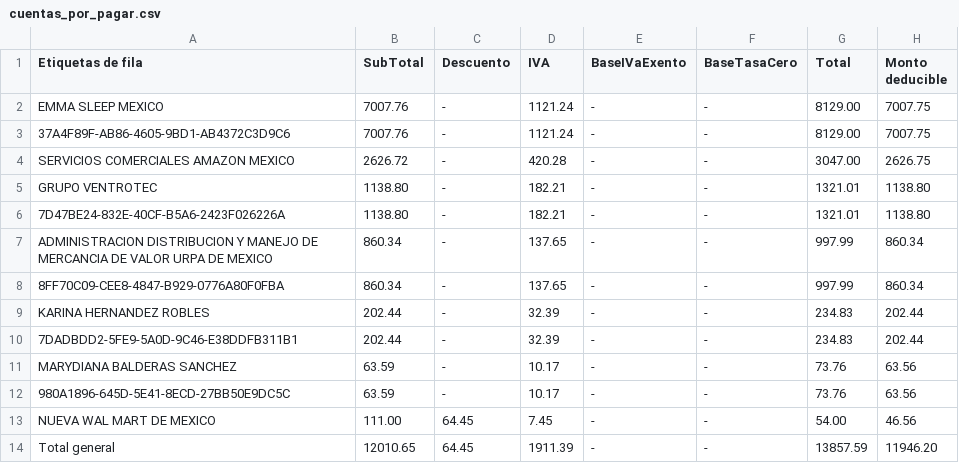
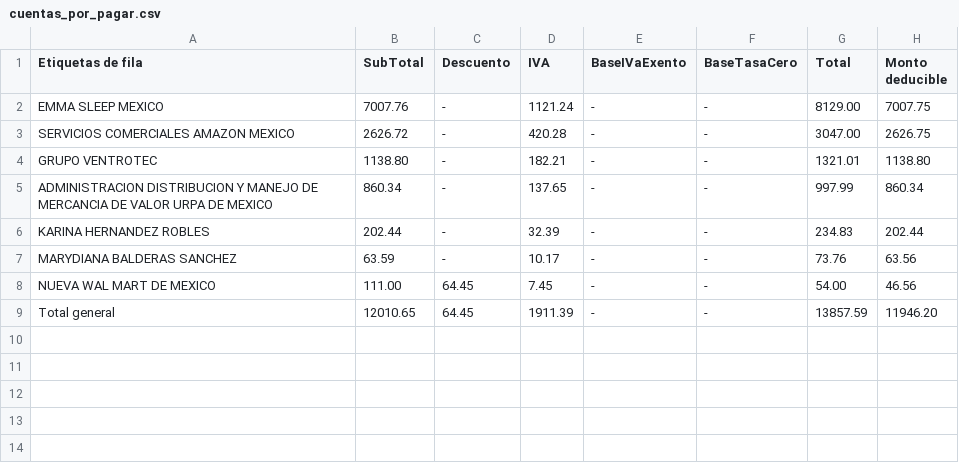
Before and after one commit to joel-gomez-c/Contabilidad_-urea, a CSV file: src/data/a_rosas/cuentas_por_pagar.csv, drawn as a sheet; the diff names each change by its address in the sheet, - before the commit and + after, or states it on an @@ line.

```diff
--- a/src/data/a_rosas/cuentas_por_pagar.csv
+++ b/src/data/a_rosas/cuentas_por_pagar.csv
-row 3: 37A4F89F-AB86-4605-9BD1-AB4372C3D9C6 | 7007.76 | - | 1121.24 | - | - | 8129.00 | 7007.75
-row 6: 7D47BE24-832E-40CF-B5A6-2423F026226A | 1138.80 | - | 182.21 | - | - | 1321.01 | 1138.80
-row 8: 8FF70C09-CEE8-4847-B929-0776A80F0FBA | 860.34 | - | 137.65 | - | - | 997.99 | 860.34
-row 10: 7DADBDD2-5FE9-5A0D-9C46-E38DDFB311B1 | 202.44 | - | 32.39 | - | - | 234.83 | 202.44
-row 12: 980A1896-645D-5E41-8ECD-27BB50E9DC5C | 63.59 | - | 10.17 | - | - | 73.76 | 63.56
```
Also changed, not shown: src/data/m_jarillo/cuentas_por_pagar.csv, src/extra/data-2.csv, 25 other files.
